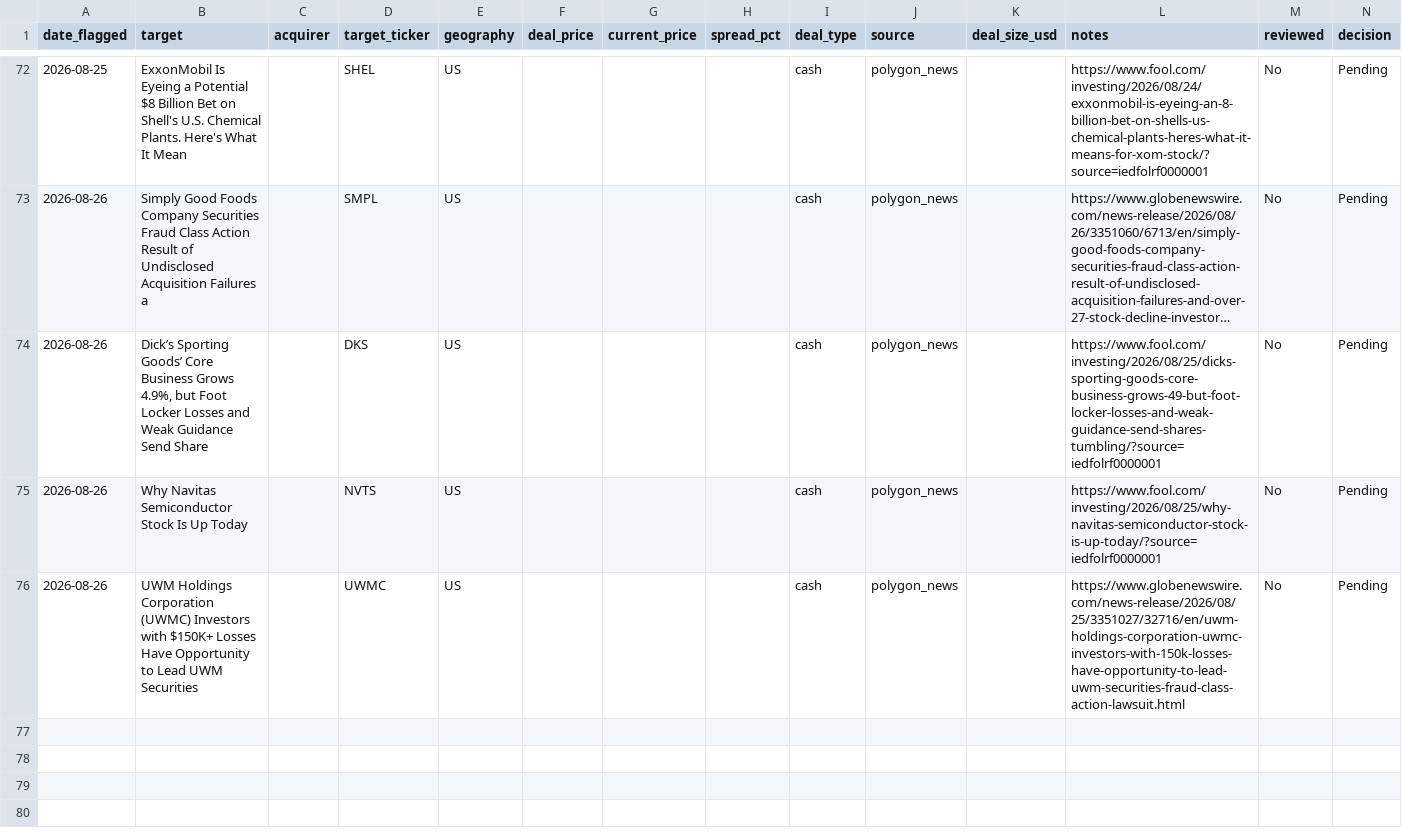
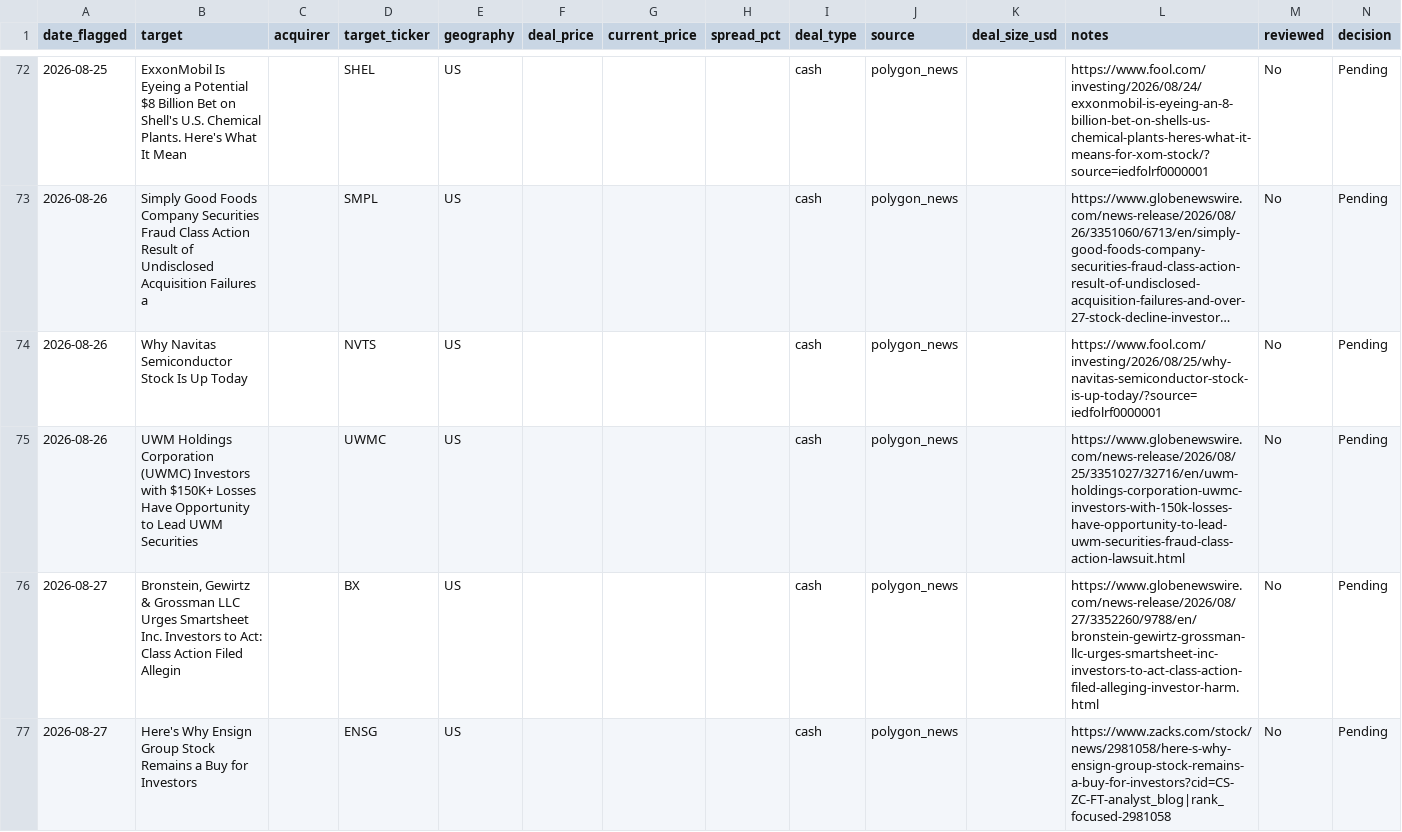
Before and after one commit to Chyde2010/merger_arb_test, a CSV file: data/candidates.csv, drawn as a sheet; only a part is shown, gaps mark what is left out; long unchanged cells end in …; removed rows and columns are numbered as before the commit, all else as after; the diff names each change by its address in the sheet, - before the commit and + after, or states it on an @@ line.

```diff
--- a/data/candidates.csv
+++ b/data/candidates.csv
-row 74: 2026-08-26 | Dick’s Sporting Goods’ Core Business Grows 4.9%, but Foot Locker Losses and Weak Guidance Send Share |  | DKS | US |  |  |  | cash | polygon_news |  | https://www.fool.com/investing/2026/08/25/dicks-sporting-goods-core-business-grows-49-but-foot-locker-losses-and-weak-guidance-send-shares-tumbling/?source=iedfolrf0000001 | No | Pending
+row 76: 2026-08-27 | Bronstein, Gewirtz & Grossman LLC Urges Smartsheet Inc. Investors to Act: Class Action Filed Allegin |  | BX | US |  |  |  | cash | polygon_news |  | https://www.globenewswire.com/news-release/2026/08/27/3352260/9788/en/bronstein-gewirtz-grossman-llc-urges-smartsheet-inc-investors-to-act-class-action-filed-alleging-investor-harm.html | No | Pending
+row 77: 2026-08-27 | Here's Why Ensign Group Stock Remains a Buy for Investors |  | ENSG | US |  |  |  | cash | polygon_news |  | https://www.zacks.com/stock/news/2981058/here-s-why-ensign-group-stock-remains-a-buy-for-investors?cid=CS-ZC-FT-analyst_blog|rank_focused-2981058 | No | Pending
```
Also changed, not shown: data/performance.csv, 1 other file.
